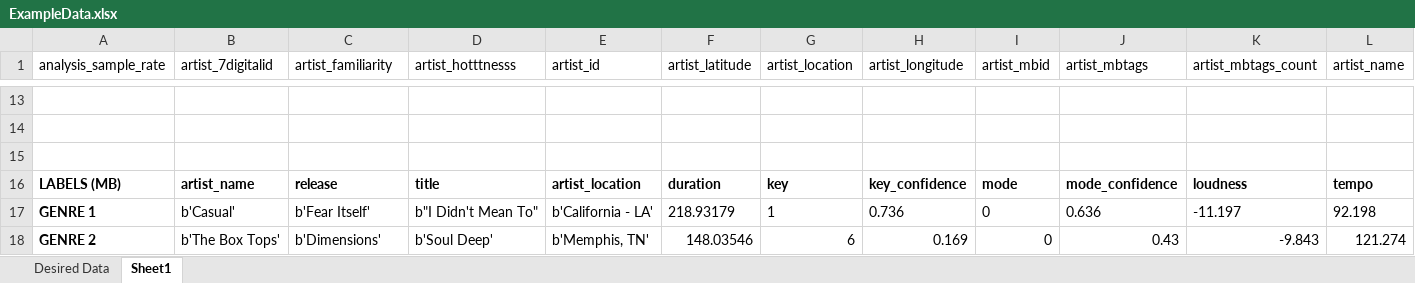
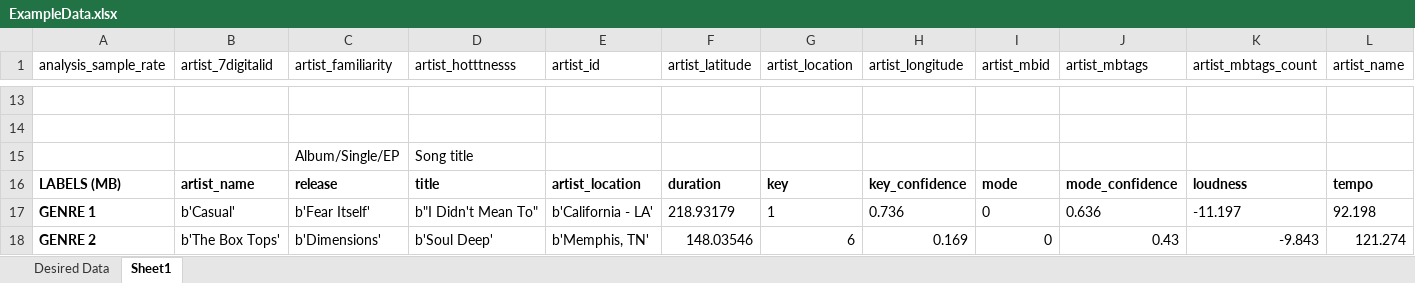
Before and after one commit to t-sherm/AI-genre-prediction, an Excel workbook: data_processed/ExampleData.xlsx, sheet Sheet1, drawn as a sheet; only a part is shown, gaps mark what is left out; values as stored, in another font and other column widths than the file's, no borders; rows hold the shown columns only; the diff names each change by its address in the sheet, - before the commit and + after, or states it on an @@ line.

```diff
--- a/data_processed/ExampleData.xlsx (sheet Sheet1)
+++ b/data_processed/ExampleData.xlsx (sheet Sheet1)
-row 15: (empty)
+row 15:  |  | Album/Single/EP | Song title
```
Also changed, not shown: sheet Desired Data, 8 other files.
